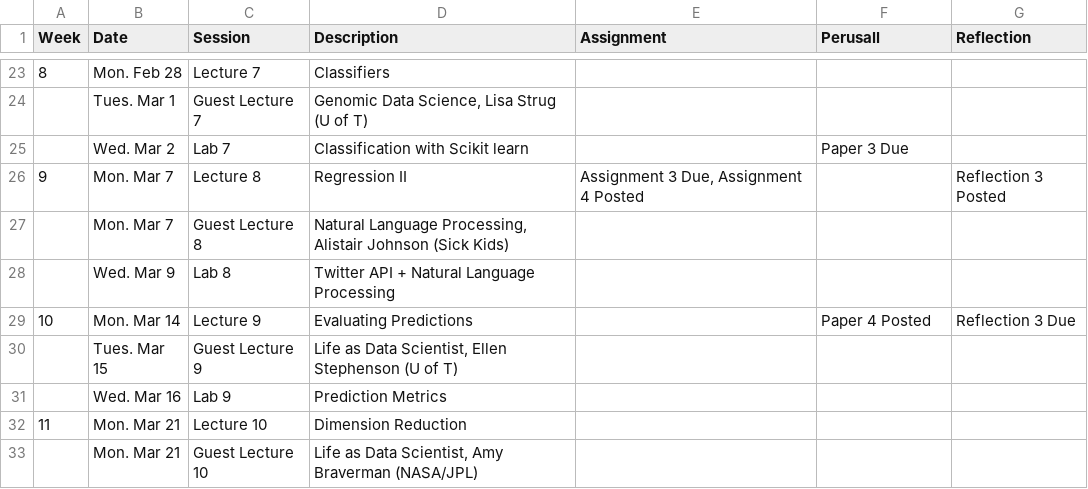
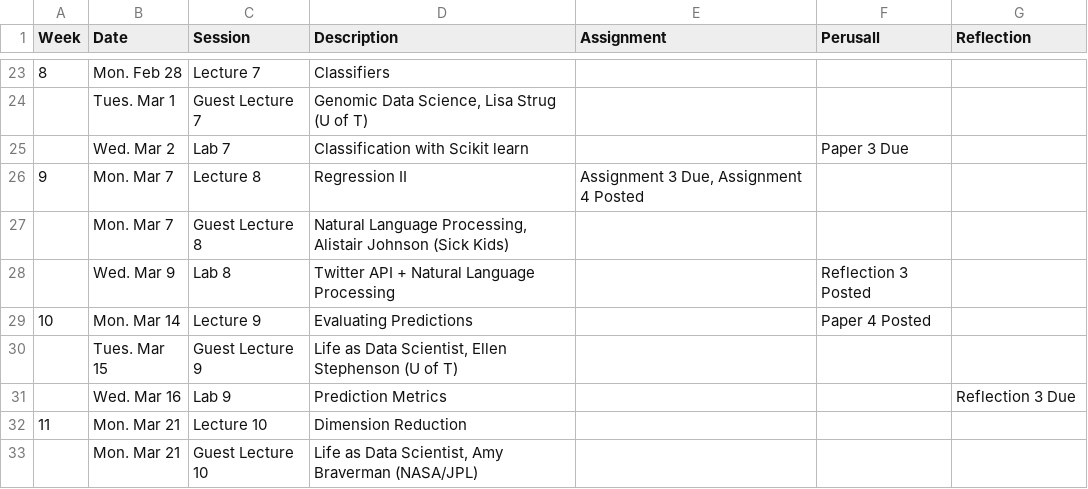
Before and after one commit to JSC270/JSC270.github.io, a CSV file: Winter2022_schedule - Website Schedule.csv, drawn as a sheet; only a part is shown, gaps mark what is left out.

Commit message:
Update schedule.

```diff
--- a/Winter2022_schedule - Website Schedule.csv
+++ b/Winter2022_schedule - Website Schedule.csv
@@ -25,8 +25,8 @@ Week,Date,Session,Description,Assignment,Perusall,Reflection
 ,Wed. Mar 2,Lab 7,Classification with Scikit learn,,Paper 3 Due,
-9,Mon. Mar 7,Lecture 8,Regression II,"Assignment 3 Due, Assignment 4 Posted",,Reflection 3 Posted
+9,Mon. Mar 7,Lecture 8,Regression II,"Assignment 3 Due, Assignment 4 Posted",,
 ,Mon. Mar 7,Guest Lecture 8,"Natural Language Processing, Alistair Johnson (Sick Kids)",,,
-,Wed. Mar 9,Lab 8,Twitter API + Natural Language Processing,,,
-10,Mon. Mar 14,Lecture 9,Evaluating Predictions,,Paper 4 Posted,Reflection 3 Due
+,Wed. Mar 9,Lab 8,Twitter API + Natural Language Processing,,Reflection 3 Posted
+10,Mon. Mar 14,Lecture 9,Evaluating Predictions,,Paper 4 Posted,
 ,Tues. Mar 15,Guest Lecture 9,"Life as Data Scientist, Ellen Stephenson (U of T)",,,
-,Wed. Mar 16,Lab 9,Prediction Metrics,,,
+,Wed. Mar 16,Lab 9,Prediction Metrics,,,Reflection 3 Due
 11,Mon. Mar 21,Lecture 10,Dimension Reduction,,,
```
Also changed, not shown: 1 other file.
